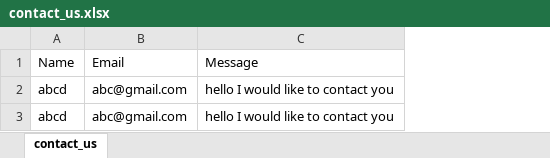
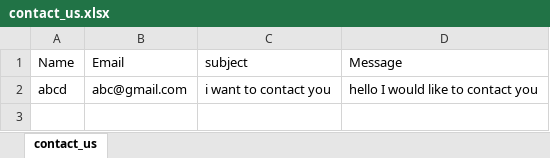
Before and after one commit to Hanamaraddi17/Artify, an Excel workbook: backend/data/contact_us.xlsx, sheet contact_us, drawn as a sheet; values as stored, in another font and other column widths than the file's, no borders; removed rows and columns are numbered as before the commit, all else as after; the diff names each change by its address in the sheet, - before the commit and + after, or states it on an @@ line.

Commit message:
Updated contact

```diff
--- a/backend/data/contact_us.xlsx (sheet contact_us)
+++ b/backend/data/contact_us.xlsx (sheet contact_us)
+column C (subject), row 2: i want to contact you
-row 3: abcd | abc@gmail.com | hello I would like to contact you
```
Also changed, not shown: 1 other file.
